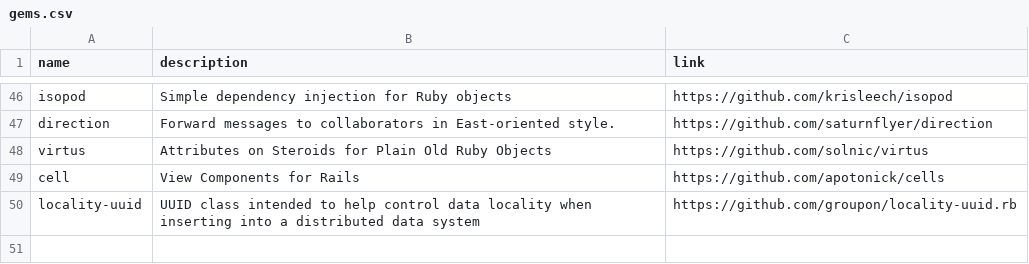
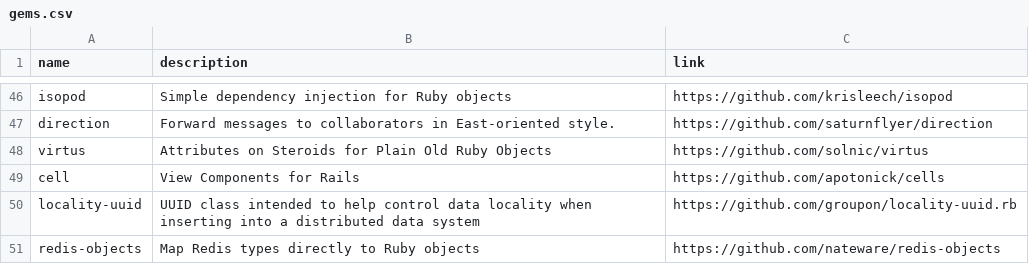
Before and after one commit to gregory/jouets, a CSV file: gems.csv, drawn as a sheet; only a part is shown, gaps mark what is left out; the diff names each change by its address in the sheet, - before the commit and + after, or states it on an @@ line.

Commit message:
Update gems.csv

```diff
--- a/gems.csv
+++ b/gems.csv
+row 51: redis-objects | Map Redis types directly to Ruby objects | https://github.com/nateware/redis-objects
```
